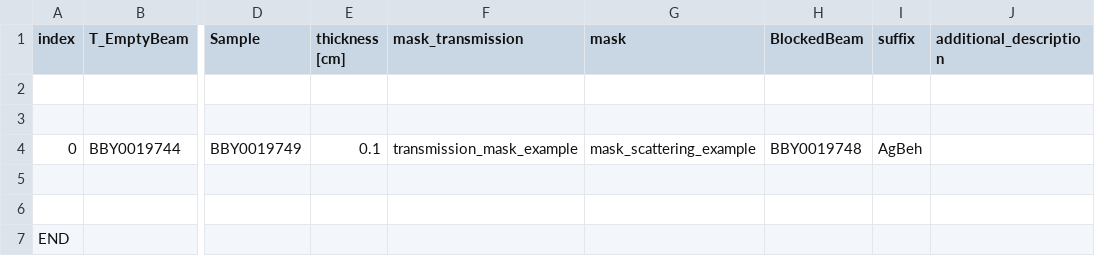
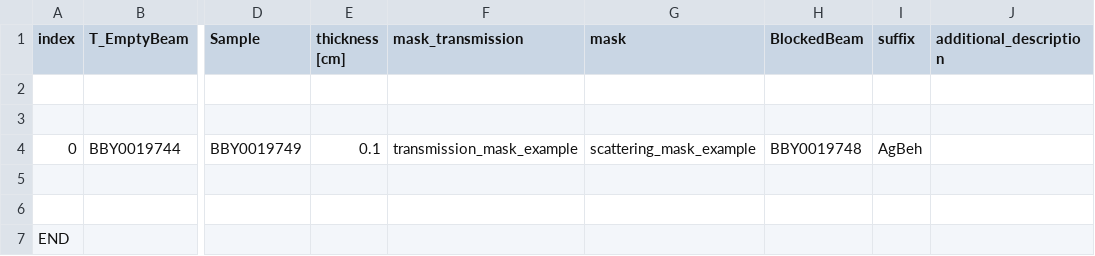
Before and after one commit to hortica/Mantid_Bilby, a CSV file: example_data_reduction_settings/input_csv_example.csv, drawn as a sheet; only a part is shown, gaps mark what is left out; the diff names each change by its address in the sheet, - before the commit and + after, or states it on an @@ line.

Commit message:
Update masks file names

```diff
--- a/example_data_reduction_settings/input_csv_example.csv
+++ b/example_data_reduction_settings/input_csv_example.csv
-G4 (mask): mask_scattering_example
+G4 (mask): scattering_mask_example
```
Also changed, not shown: 1 other file.
